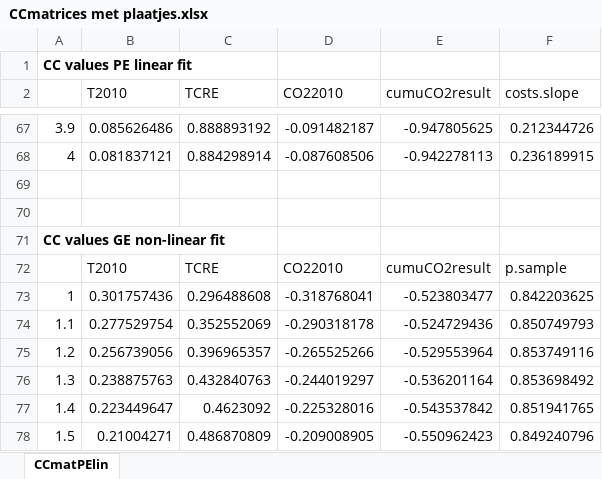
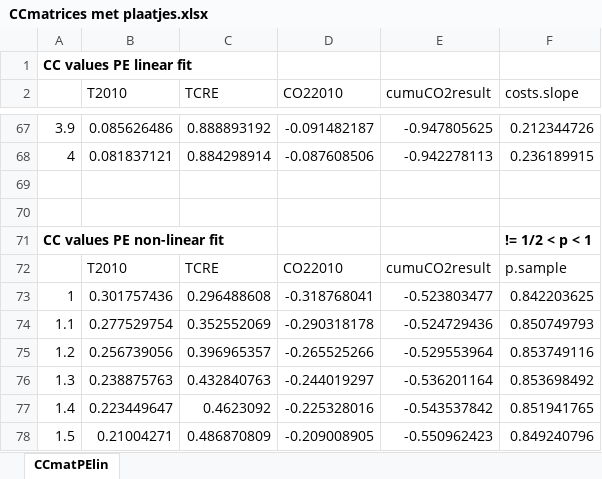
Before and after one commit to marsmans/modelTt, an Excel workbook: CCmatrices met plaatjes.xlsx, sheet CCmatPElin, drawn as a sheet; only a part is shown, gaps mark what is left out; values as stored, in another font and other column widths than the file's, no borders; charts and pictures not drawn; removed rows and columns are numbered as before the commit, all else as after; the diff covers the shown part only; the diff names each change by its address in the sheet, - before the commit and + after, or states it on an @@ line.

```diff
--- a/CCmatrices met plaatjes.xlsx (sheet CCmatPElin)
+++ b/CCmatrices met plaatjes.xlsx (sheet CCmatPElin)
-row 71: CC values GE non-linear fit
+row 71: CC values PE non-linear fit |  |  |  |  | != 1/2 < p < 1
```
Also changed, not shown: 70 added rows elsewhere in this sheet, charts or pictures, 4 other files.
